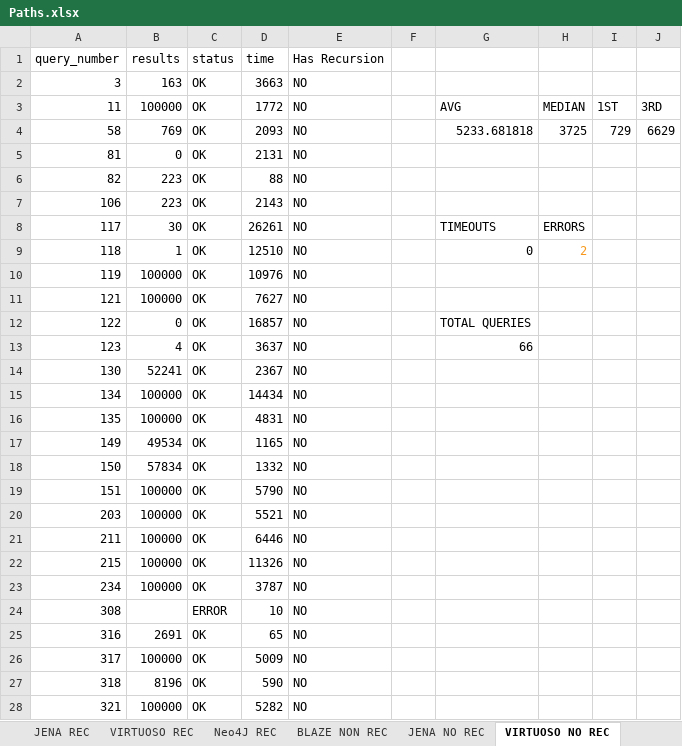
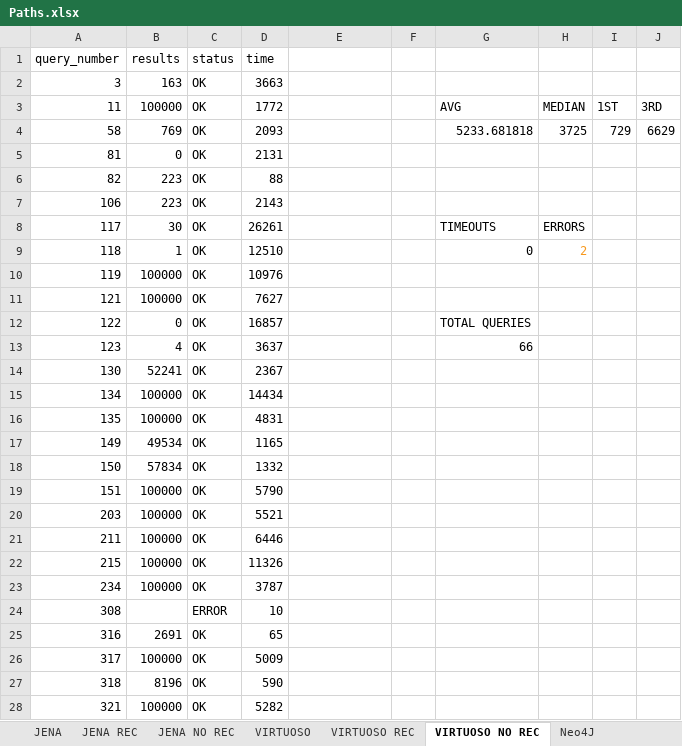
Before and after one commit to MillenniumDB/WDBench, an Excel workbook: Results/Paths.xlsx, sheet VIRTUOSO NO REC, drawn as a sheet; only a part is shown; values as stored, in another font and other column widths than the file's, no borders; charts and pictures not drawn; the diff covers the shown part only; the diff names each change by its address in the sheet, - before the commit and + after, or states it on an @@ line.

```diff
--- a/Results/Paths.xlsx (sheet VIRTUOSO NO REC)
+++ b/Results/Paths.xlsx (sheet VIRTUOSO NO REC)
-sheet tab: BLAZE NON REC
@@ sheet tab order changed: JENA | JENA REC | JENA NO REC | VIRTUOSO | VIRTUOSO REC | VIRTUOSO NO REC | Neo4J @@
-E1: Has Recursion
+E1: (empty)
-E2:E28: NO
+E2:E28: (empty)
```
Also changed, not shown: 39 edited cells elsewhere in this sheet, sheet Neo4J, sheet Neo4J REC, sheet JENA REC, sheet VIRTUOSO REC, sheet Neo4J NO REC, sheet JENA NO REC, other sheet tabs, formulas that keep their value, Results/Multiple BGP.xlsx, Results/Optional.xlsx, 4 other files.
